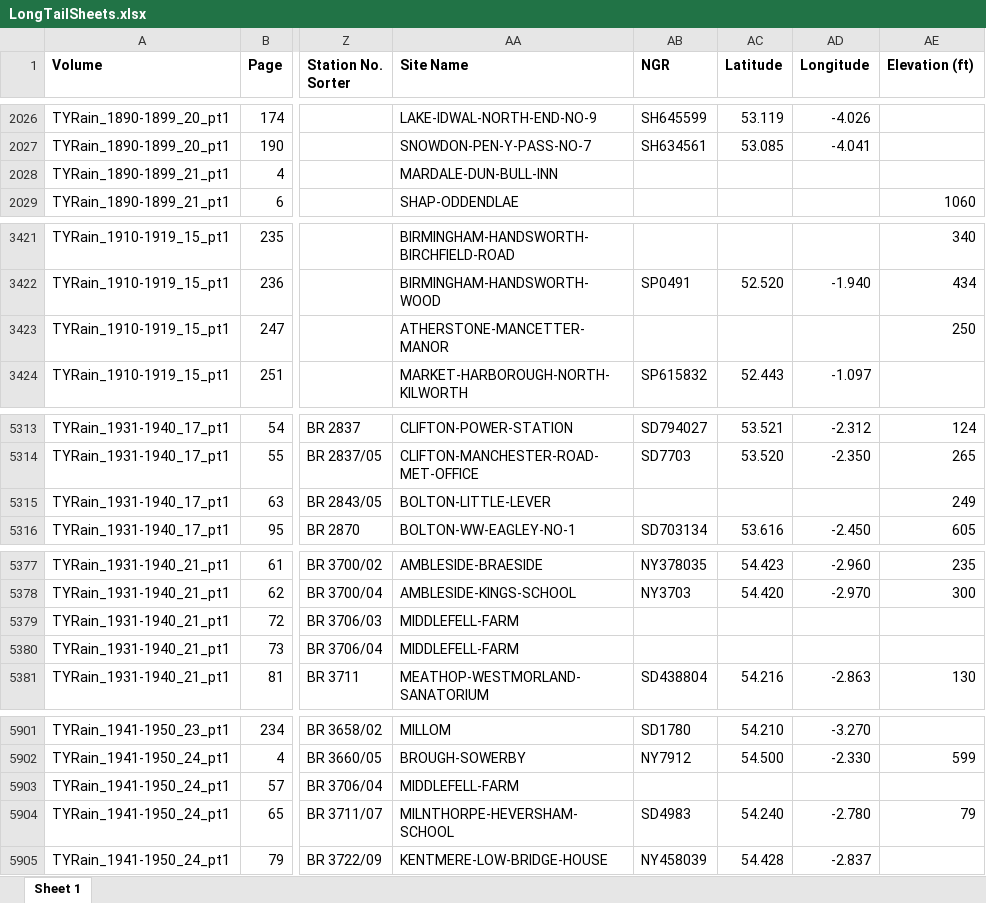
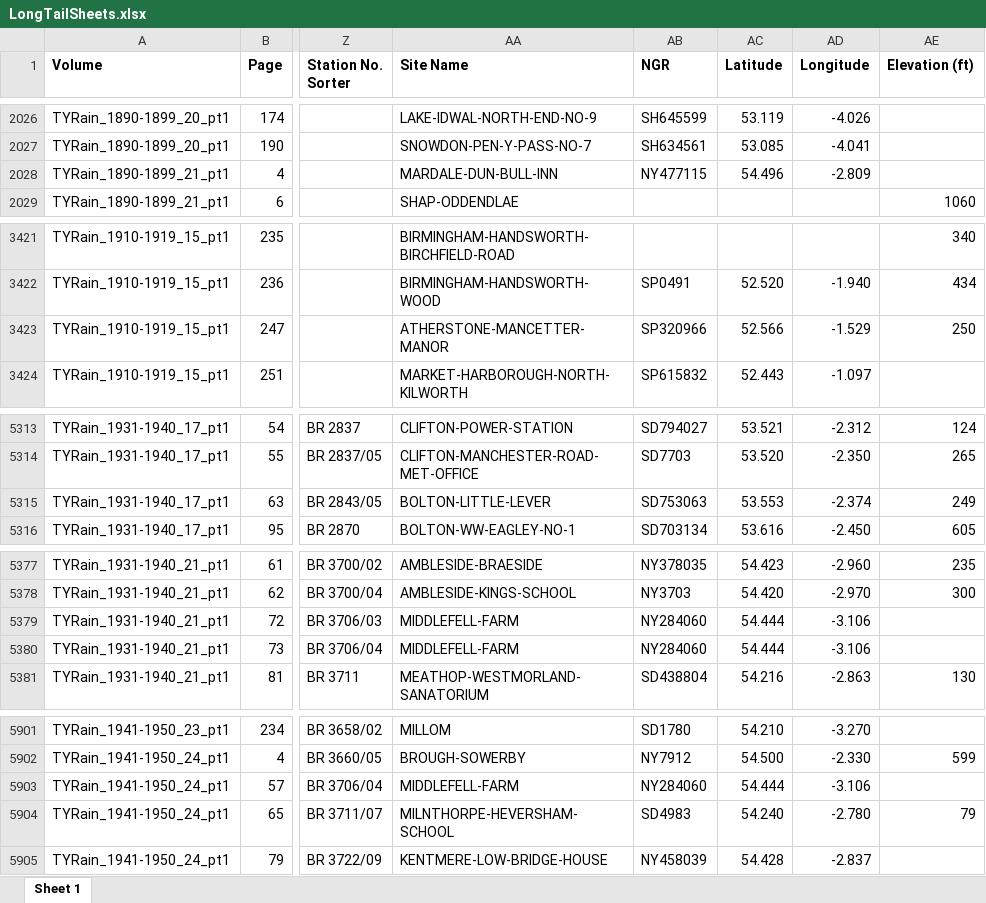
Before and after one commit to rjmeats/BritishRainfall, an Excel workbook: Scratch/LongTailSheets.xlsx, sheet Sheet 1, drawn as a sheet; only a part is shown, gaps mark what is left out; values as stored, in another font and other column widths than the file's, no borders; the diff covers the shown part only; the diff names each change by its address in the sheet, - before the commit and + after, or states it on an @@ line.

Commit message:
WIP Long Tail spreadsheets

```diff
--- a/Scratch/LongTailSheets.xlsx (sheet Sheet 1)
+++ b/Scratch/LongTailSheets.xlsx (sheet Sheet 1)
-AB2028 (NGR): (empty)
+AB2028 (NGR): NY477115
-AC2028 (Latitude): (empty)
+AC2028 (Latitude): 54.496
-AD2028 (Longitude): (empty)
+AD2028 (Longitude): -2.809
-AB3423 (NGR): (empty)
+AB3423 (NGR): SP320966
-AC3423 (Latitude): (empty)
+AC3423 (Latitude): 52.566
-AD3423 (Longitude): (empty)
+AD3423 (Longitude): -1.529
-AB5315 (NGR): (empty)
+AB5315 (NGR): SD753063
-AC5315 (Latitude): (empty)
+AC5315 (Latitude): 53.553
-AD5315 (Longitude): (empty)
+AD5315 (Longitude): -2.374
-AB5379:AB5380 (NGR): (empty)
+AB5379:AB5380 (NGR): NY284060
-AC5379:AC5380 (Latitude): (empty)
+AC5379:AC5380 (Latitude): 54.444
-AD5379:AD5380 (Longitude): (empty)
+AD5379:AD5380 (Longitude): -3.106
-AB5903 (NGR): (empty)
+AB5903 (NGR): NY284060
-AC5903 (Latitude): (empty)
+AC5903 (Latitude): 54.444
-AD5903 (Longitude): (empty)
+AD5903 (Longitude): -3.106
```
Also changed, not shown: 1 edited cell elsewhere in this sheet, 5 other files.
